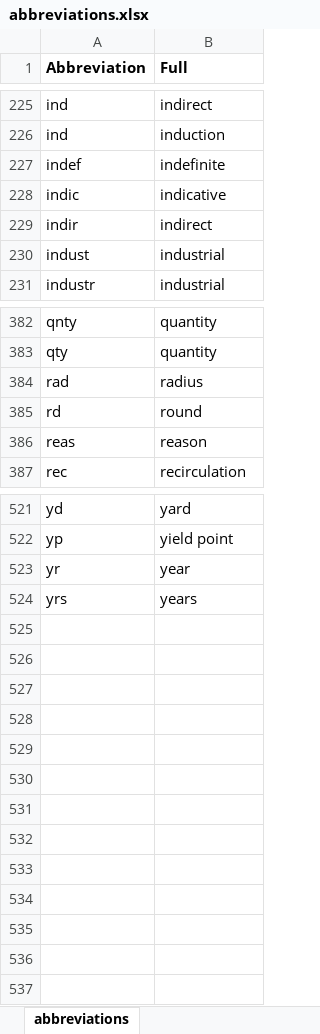
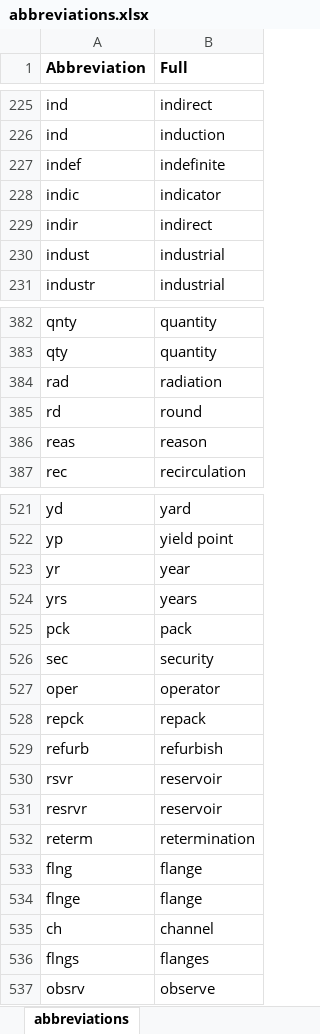
Before and after one commit to idaholab/SR2ML, an Excel workbook: src/nlp/data/abbreviations.xlsx, sheet abbreviations, drawn as a sheet; only a part is shown, gaps mark what is left out; values as stored, in another font and other column widths than the file's, no borders; the diff names each change by its address in the sheet, - before the commit and + after, or states it on an @@ line.

```diff
--- a/src/nlp/data/abbreviations.xlsx (sheet abbreviations)
+++ b/src/nlp/data/abbreviations.xlsx (sheet abbreviations)
-B228 (Full): indicative
+B228 (Full): indicator
-B384 (Full): radius
+B384 (Full): radiation
+row 525: pck | pack
+row 526: sec | security
+row 527: oper | operator
+row 528: repck | repack
+row 529: refurb | refurbish
+row 530: rsvr | reservoir
+row 531: resrvr | reservoir
+row 532: reterm | retermination
+row 533: flng | flange
+row 534: flnge | flange
+row 535: ch | channel
+row 536: flngs | flanges
+row 537: obsrv | observe
```
Also changed, not shown: src/nlp/data/tag_keywords_lists.xlsx, 3 other files.
